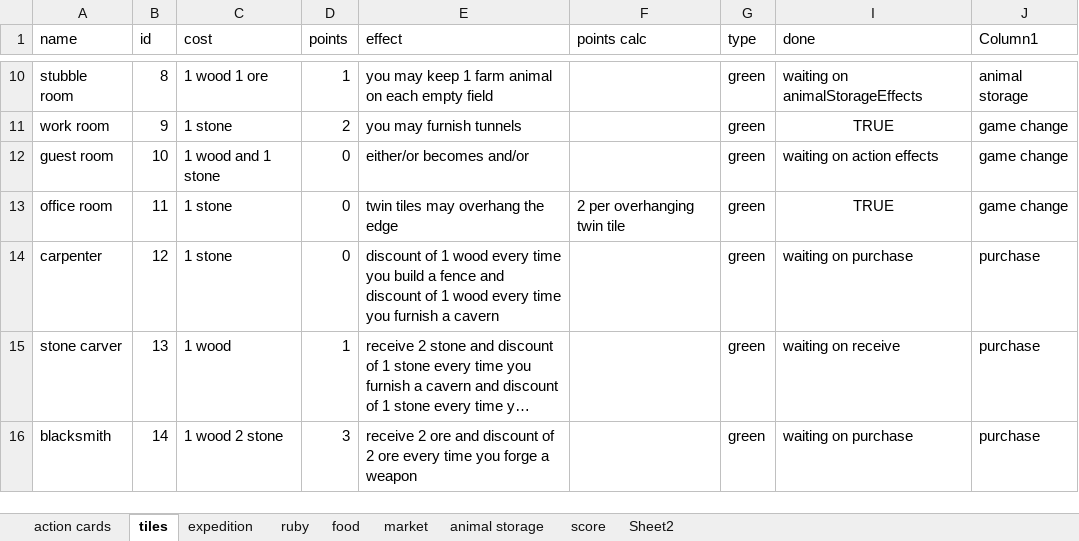
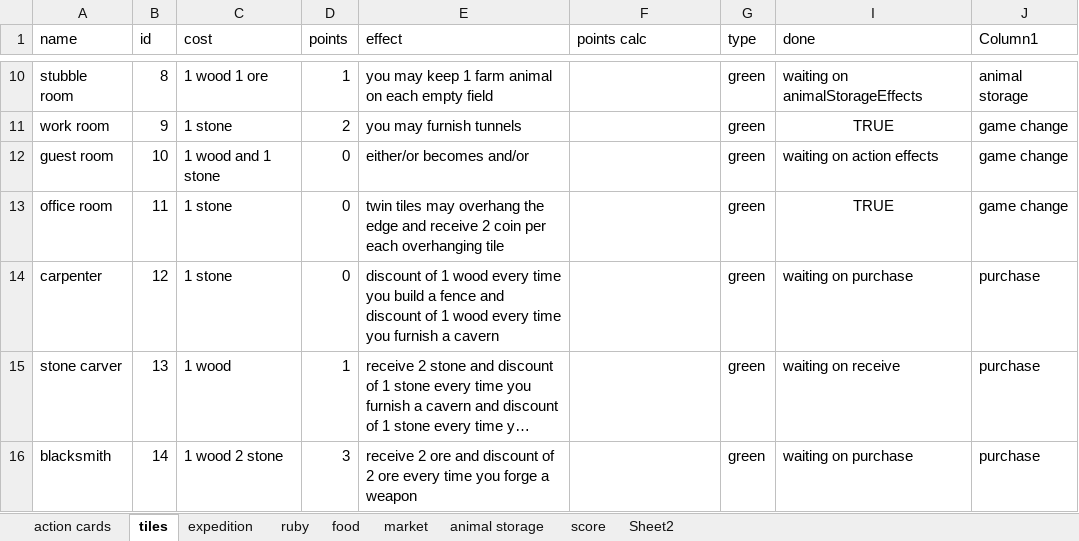
Before and after one commit to AlastairCodd/Caverna, an Excel workbook: Resources/details.xlsx, sheet tiles, drawn as a sheet; only a part is shown, gaps mark what is left out; long unchanged cells end in …; values as stored, in another font and other column widths than the file's, no borders; conditional formats and table styles not drawn; the diff names each change by its address in the sheet, - before the commit and + after, or states it on an @@ line.

Commit message:
updates to details

```diff
--- a/Resources/details.xlsx (sheet tiles)
+++ b/Resources/details.xlsx (sheet tiles)
-E13 (effect): …the edge
+E13 (effect): …the edge and receive 2 coin per each overhanging tile
-F13 (points calc): 2 per overhanging twin tile
+F13 (points calc): (empty)
```
Also changed, not shown: sheet action cards.
